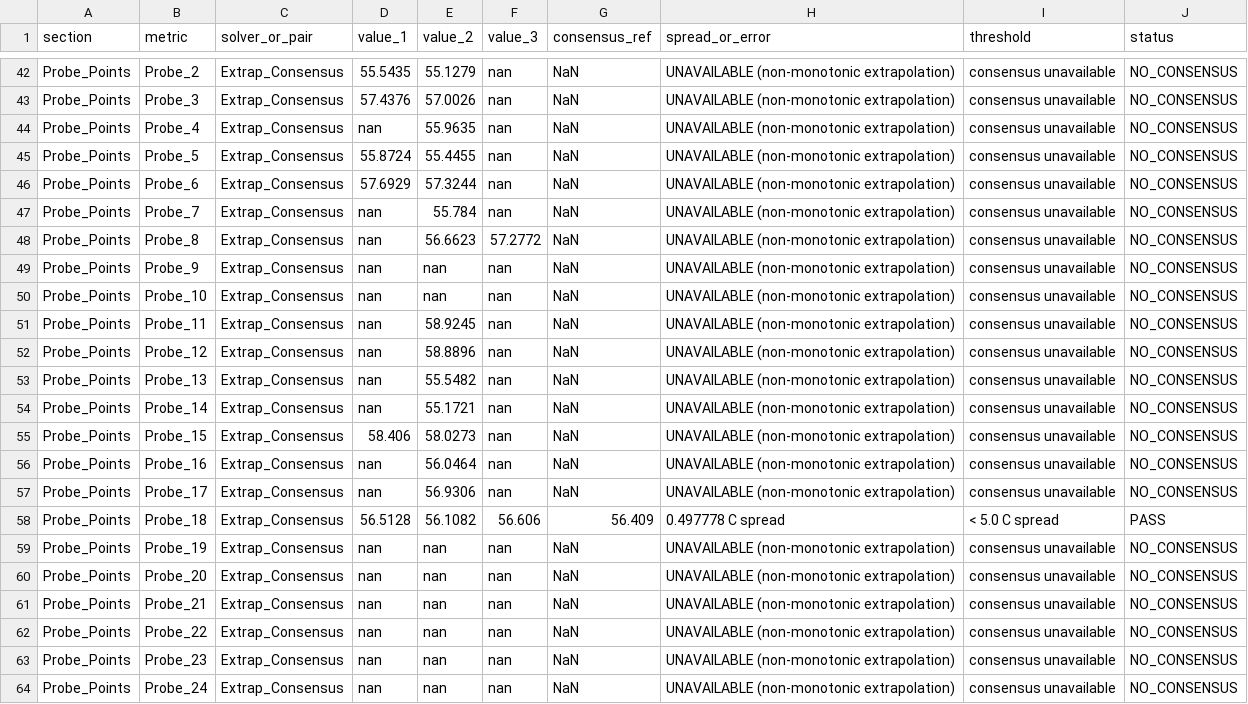
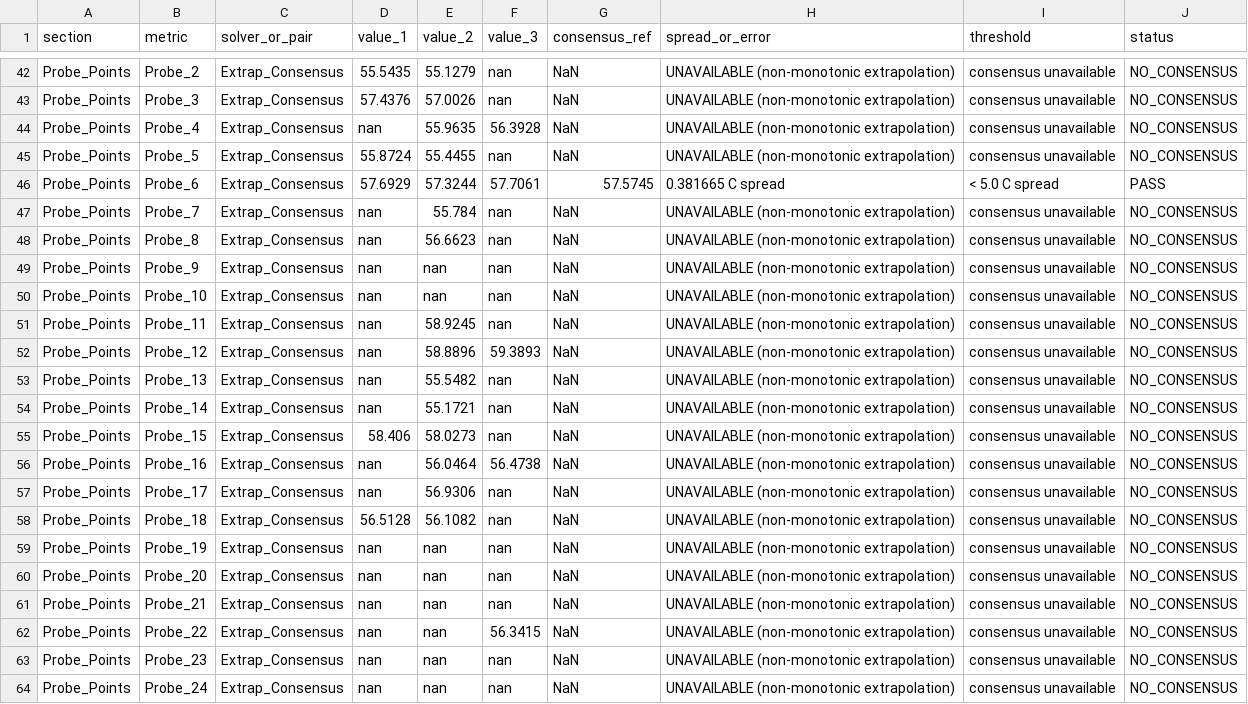
Before and after one commit to sanjaaysoundar/Thermatrix, a CSV file: THERMATRIX_ASSIGNMENT_2/Results/validation_results.csv, drawn as a sheet; only a part is shown, gaps mark what is left out; the diff covers the shown part only.

```diff
--- a/THERMATRIX_ASSIGNMENT_2/Results/validation_results.csv
+++ b/THERMATRIX_ASSIGNMENT_2/Results/validation_results.csv
@@ -43,7 +43,7 @@ Probe_Points,Probe_2,Extrap_Consensus,55.5435,55.1279,nan,NaN,UNAVAILABLE (non-m
 Probe_Points,Probe_3,Extrap_Consensus,57.4376,57.0026,nan,NaN,UNAVAILABLE (non-monotonic extrapolation),consensus unavailable,NO_CONSENSUS
-Probe_Points,Probe_4,Extrap_Consensus,nan,55.9635,nan,NaN,UNAVAILABLE (non-monotonic extrapolation),consensus unavailable,NO_CONSENSUS
+Probe_Points,Probe_4,Extrap_Consensus,nan,55.9635,56.3928,NaN,UNAVAILABLE (non-monotonic extrapolation),consensus unavailable,NO_CONSENSUS
 Probe_Points,Probe_5,Extrap_Consensus,55.8724,55.4455,nan,NaN,UNAVAILABLE (non-monotonic extrapolation),consensus unavailable,NO_CONSENSUS
-Probe_Points,Probe_6,Extrap_Consensus,57.6929,57.3244,nan,NaN,UNAVAILABLE (non-monotonic extrapolation),consensus unavailable,NO_CONSENSUS
+Probe_Points,Probe_6,Extrap_Consensus,57.6929,57.3244,57.7061,57.5745,0.381665 C spread,< 5.0 C spread,PASS
 Probe_Points,Probe_7,Extrap_Consensus,nan,55.784,nan,NaN,UNAVAILABLE (non-monotonic extrapolation),consensus unavailable,NO_CONSENSUS
-Probe_Points,Probe_8,Extrap_Consensus,nan,56.6623,57.2772,NaN,UNAVAILABLE (non-monotonic extrapolation),consensus unavailable,NO_CONSENSUS
+Probe_Points,Probe_8,Extrap_Consensus,nan,56.6623,nan,NaN,UNAVAILABLE (non-monotonic extrapolation),consensus unavailable,NO_CONSENSUS
 Probe_Points,Probe_9,Extrap_Consensus,nan,nan,nan,NaN,UNAVAILABLE (non-monotonic extrapolation),consensus unavailable,NO_CONSENSUS
@@ -51,3 +51,3 @@ Probe_Points,Probe_10,Extrap_Consensus,nan,nan,nan,NaN,UNAVAILABLE (non-monotoni
 Probe_Points,Probe_11,Extrap_Consensus,nan,58.9245,nan,NaN,UNAVAILABLE (non-monotonic extrapolation),consensus unavailable,NO_CONSENSUS
-Probe_Points,Probe_12,Extrap_Consensus,nan,58.8896,nan,NaN,UNAVAILABLE (non-monotonic extrapolation),consensus unavailable,NO_CONSENSUS
+Probe_Points,Probe_12,Extrap_Consensus,nan,58.8896,59.3893,NaN,UNAVAILABLE (non-monotonic extrapolation),consensus unavailable,NO_CONSENSUS
 Probe_Points,Probe_13,Extrap_Consensus,nan,55.5482,nan,NaN,UNAVAILABLE (non-monotonic extrapolation),consensus unavailable,NO_CONSENSUS
@@ -55,5 +55,5 @@ Probe_Points,Probe_14,Extrap_Consensus,nan,55.1721,nan,NaN,UNAVAILABLE (non-mono
 Probe_Points,Probe_15,Extrap_Consensus,58.406,58.0273,nan,NaN,UNAVAILABLE (non-monotonic extrapolation),consensus unavailable,NO_CONSENSUS
-Probe_Points,Probe_16,Extrap_Consensus,nan,56.0464,nan,NaN,UNAVAILABLE (non-monotonic extrapolation),consensus unavailable,NO_CONSENSUS
+Probe_Points,Probe_16,Extrap_Consensus,nan,56.0464,56.4738,NaN,UNAVAILABLE (non-monotonic extrapolation),consensus unavailable,NO_CONSENSUS
 Probe_Points,Probe_17,Extrap_Consensus,nan,56.9306,nan,NaN,UNAVAILABLE (non-monotonic extrapolation),consensus unavailable,NO_CONSENSUS
-Probe_Points,Probe_18,Extrap_Consensus,56.5128,56.1082,56.606,56.409,0.497778 C spread,< 5.0 C spread,PASS
+Probe_Points,Probe_18,Extrap_Consensus,56.5128,56.1082,nan,NaN,UNAVAILABLE (non-monotonic extrapolation),consensus unavailable,NO_CONSENSUS
 Probe_Points,Probe_19,Extrap_Consensus,nan,nan,nan,NaN,UNAVAILABLE (non-monotonic extrapolation),consensus unavailable,NO_CONSENSUS
@@ -61,3 +61,3 @@ Probe_Points,Probe_20,Extrap_Consensus,nan,nan,nan,NaN,UNAVAILABLE (non-monotoni
 Probe_Points,Probe_21,Extrap_Consensus,nan,nan,nan,NaN,UNAVAILABLE (non-monotonic extrapolation),consensus unavailable,NO_CONSENSUS
-Probe_Points,Probe_22,Extrap_Consensus,nan,nan,nan,NaN,UNAVAILABLE (non-monotonic extrapolation),consensus unavailable,NO_CONSENSUS
+Probe_Points,Probe_22,Extrap_Consensus,nan,nan,56.3415,NaN,UNAVAILABLE (non-monotonic extrapolation),consensus unavailable,NO_CONSENSUS
 Probe_Points,Probe_23,Extrap_Consensus,nan,nan,nan,NaN,UNAVAILABLE (non-monotonic extrapolation),consensus unavailable,NO_CONSENSUS
```
Also changed, not shown: 28 edited cells elsewhere in this file, THERMATRIX_ASSIGNMENT_2/Results/benchmark_results.csv, THERMATRIX_ASSIGNMENT_2/Results/complexity_study.csv, 40 other files.
